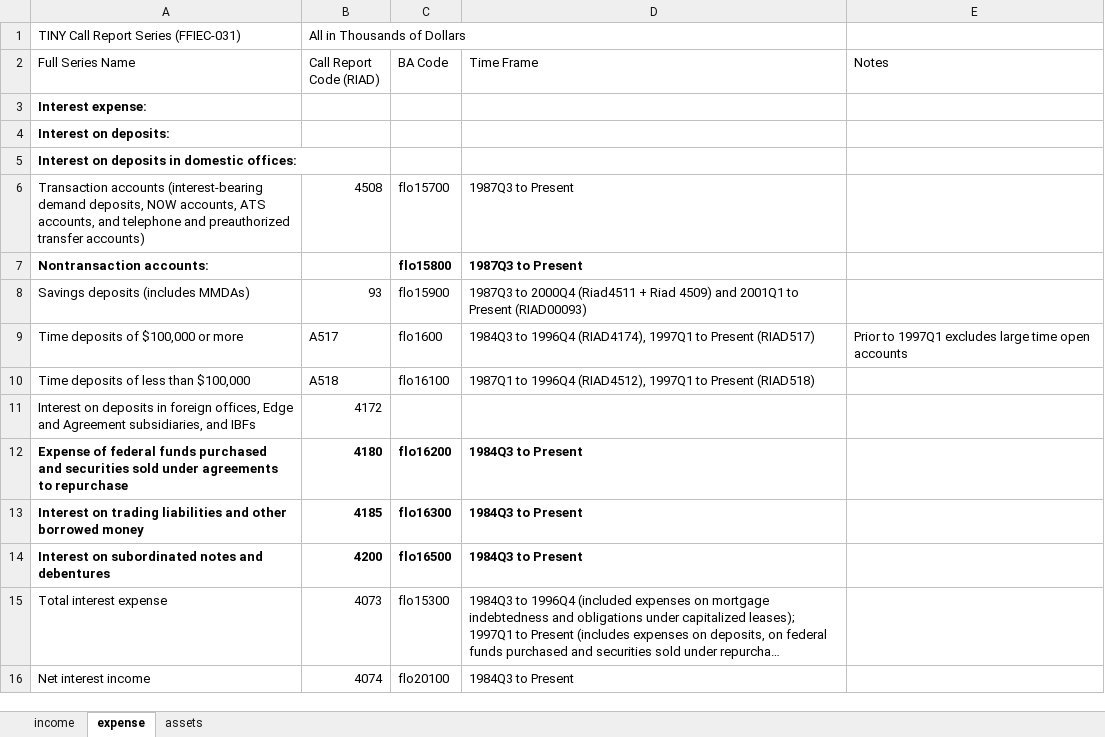
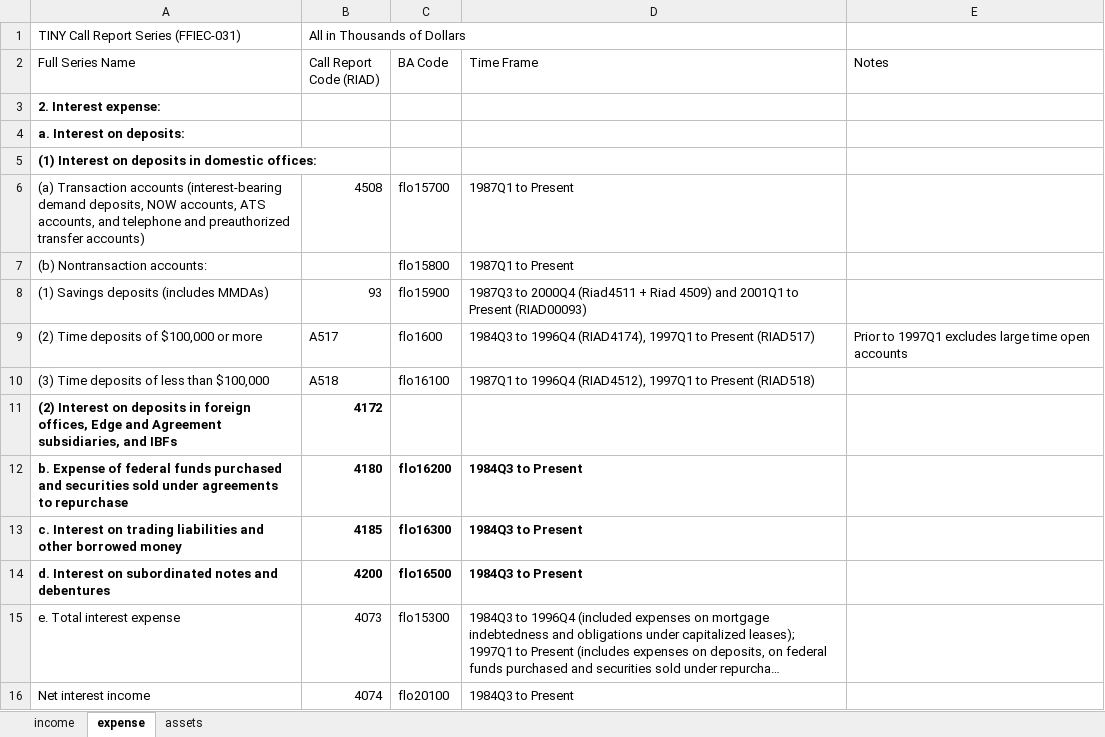
Before and after one commit to lucaguerrieri/nims, an Excel workbook: MATLAB/data/nim_data_dictionary.xlsx, sheet expense, drawn as a sheet; long unchanged cells end in …; values as stored, in another font and other column widths than the file's, no borders; the diff names each change by its address in the sheet, - before the commit and + after, or states it on an @@ line.

```diff
--- a/MATLAB/data/nim_data_dictionary.xlsx (sheet expense)
+++ b/MATLAB/data/nim_data_dictionary.xlsx (sheet expense)
-A3 (Full Series Name): Interest expense:
+A3 (Full Series Name): 2. Interest expense:
-A4 (Full Series Name): Interest on deposits:
+A4 (Full Series Name): a. Interest on deposits:
-A5 (Full Series Name): Interest on deposits in domestic offices:
+A5 (Full Series Name): (1) Interest on deposits in domestic offices:
-A6 (Full Series Name): Transaction accounts…
+A6 (Full Series Name): (a) Transaction accounts…
-D6:D7 (Time Frame): 1987Q3 to Present
+D6:D7 (Time Frame): 1987Q1 to Present
-A7 (Full Series Name): Nontransaction accounts:
+A7 (Full Series Name): (b) Nontransaction accounts:
-A7 bold: on
+A7 bold: off
-C7:D7 bold: on
+C7:D7 bold: off
-A8 (Full Series Name): Savings deposits (includes MMDAs)
+A8 (Full Series Name): (1) Savings deposits (includes MMDAs)
-A9 (Full Series Name): Time deposits of $100,000 or more
+A9 (Full Series Name): (2) Time deposits of $100,000 or more
-A10 (Full Series Name): Time deposits of less than $100,000
+A10 (Full Series Name): (3) Time deposits of less than $100,000
-A11 (Full Series Name): Interest on…
+A11 (Full Series Name): (2) Interest on…
-A11:B11 bold: off
+A11:B11 bold: on
-A12 (Full Series Name): Expense of…
+A12 (Full Series Name): b. Expense of…
-A13 (Full Series Name): Interest on…
+A13 (Full Series Name): c. Interest on…
-A14 (Full Series Name): Interest on…
+A14 (Full Series Name): d. Interest on…
-A15 (Full Series Name): Total interest expense
+A15 (Full Series Name): e. Total interest expense
```
Also changed, not shown: 17 other files.
